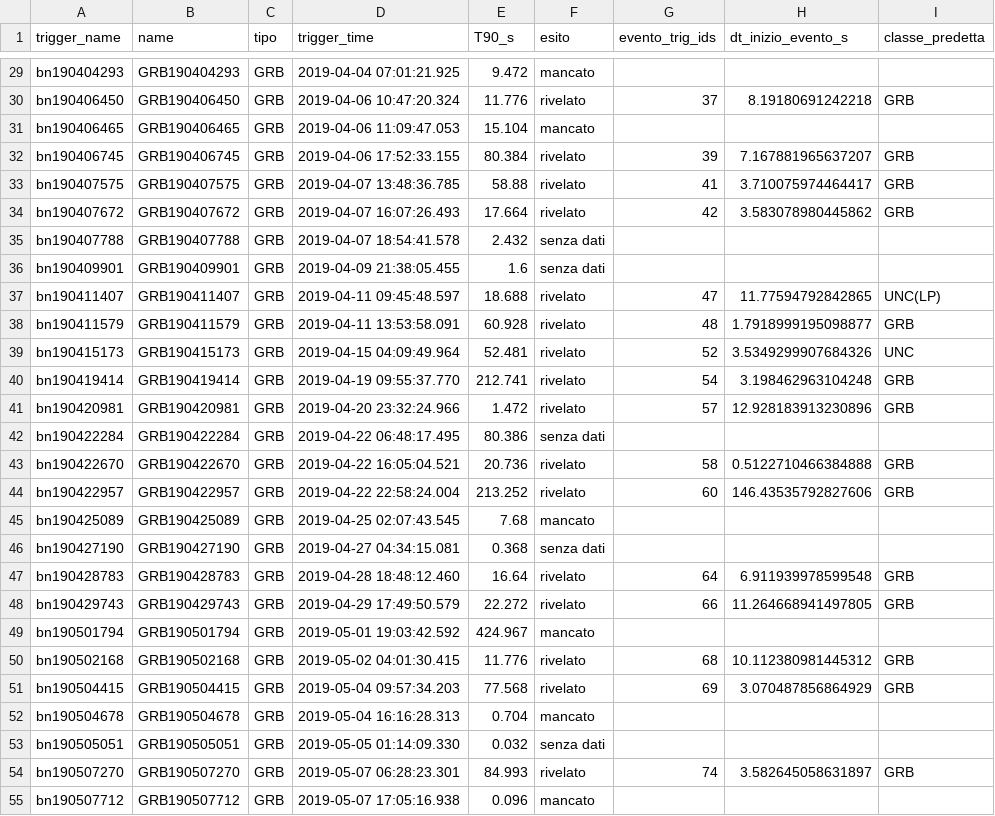
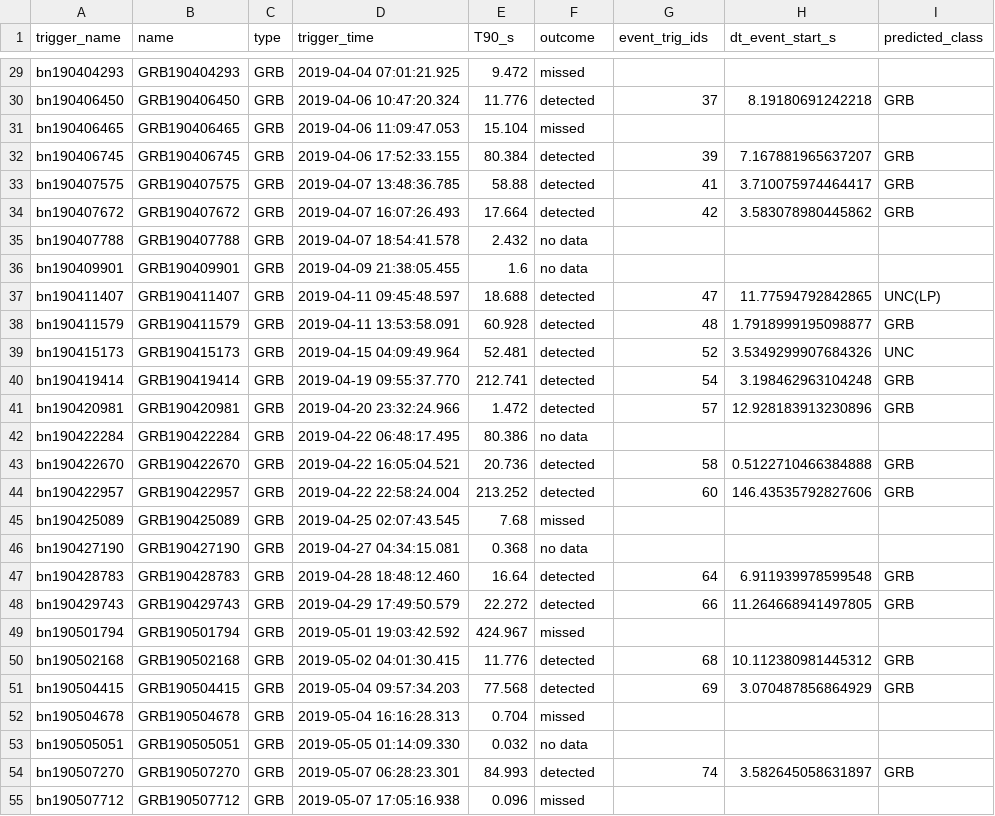
Before and after one commit to johnh-04/DeepGRB, a CSV file: data/runs/2019-03-01_2019-06-30/engine-v3-seed1/validation/list_gbm_grb.csv, drawn as a sheet; only a part is shown, gaps mark what is left out; the diff covers the shown part only; the diff names each change by its address in the sheet, - before the commit and + after, or states it on an @@ line.

```diff
--- a/data/runs/2019-03-01_2019-06-30/engine-v3-seed1/validation/list_gbm_grb.csv
+++ b/data/runs/2019-03-01_2019-06-30/engine-v3-seed1/validation/list_gbm_grb.csv
-C1: tipo
+C1: type
-F1: esito
+F1: outcome
-G1: evento_trig_ids
+G1: event_trig_ids
-H1: dt_inizio_evento_s
+H1: dt_event_start_s
-I1: classe_predetta
+I1: predicted_class
-F29 (outcome): mancato
+F29 (outcome): missed
-F30 (outcome): rivelato
+F30 (outcome): detected
-F31 (outcome): mancato
+F31 (outcome): missed
-F32:F34 (outcome): rivelato
+F32:F34 (outcome): detected
-F35:F36 (outcome): senza dati
+F35:F36 (outcome): no data
-F37:F41 (outcome): rivelato
+F37:F41 (outcome): detected
-F42 (outcome): senza dati
+F42 (outcome): no data
-F43:F44 (outcome): rivelato
+F43:F44 (outcome): detected
-F45 (outcome): mancato
+F45 (outcome): missed
-F46 (outcome): senza dati
+F46 (outcome): no data
-F47:F48 (outcome): rivelato
+F47:F48 (outcome): detected
-F49 (outcome): mancato
+F49 (outcome): missed
-F50:F51 (outcome): rivelato
+F50:F51 (outcome): detected
-F52 (outcome): mancato
+F52 (outcome): missed
-F53 (outcome): senza dati
+F53 (outcome): no data
-F54 (outcome): rivelato
+F54 (outcome): detected
-F55 (outcome): mancato
+F55 (outcome): missed
```
Also changed, not shown: 66 edited cells elsewhere in this file, data/runs/2019-03-01_2019-06-30/engine-v3-seed1/validation/classification_rules.csv, data/runs/2019-03-01_2019-06-30/engine-v3-seed1/validation/classification_vs_crupi.csv, 19 other files.
